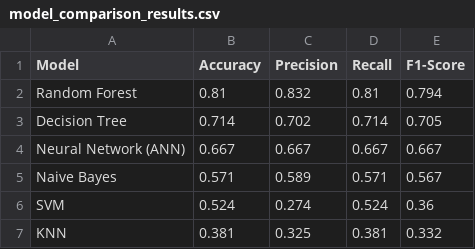
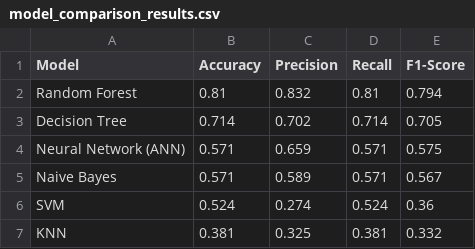
Before and after one commit to Codew-Me/tour_ceylon, a CSV file: components/wellness/backend/data/model_comparison_results.csv, drawn as a sheet.

Commit message:
Retrain all models from raw data (Colab notebook), remove hardcoded metrics, pin scikit-learn 1.8.0

```diff
--- a/components/wellness/backend/data/model_comparison_results.csv
+++ b/components/wellness/backend/data/model_comparison_results.csv
@@ -3,3 +3,3 @@ Random Forest,0.81,0.832,0.81,0.794
 Decision Tree,0.714,0.702,0.714,0.705
-Neural Network (ANN),0.667,0.667,0.667,0.667
+Neural Network (ANN),0.571,0.659,0.571,0.575
 Naive Bayes,0.571,0.589,0.571,0.567
```
Also changed, not shown: 19 other files.
